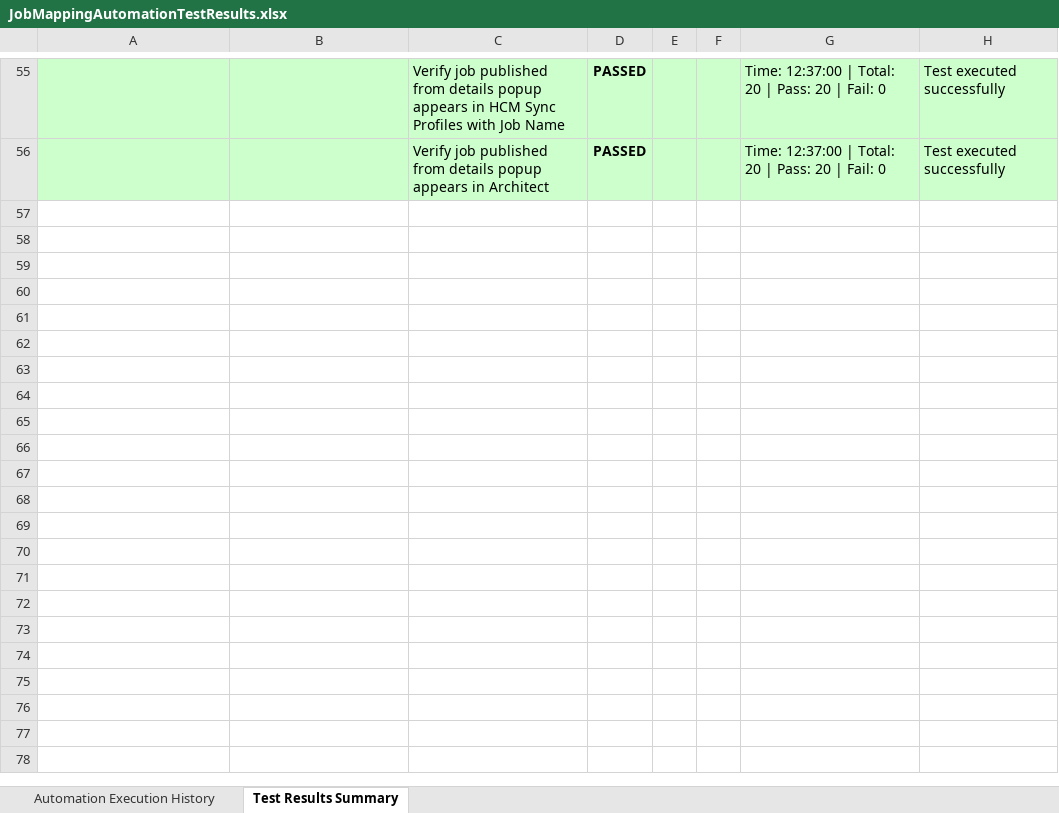
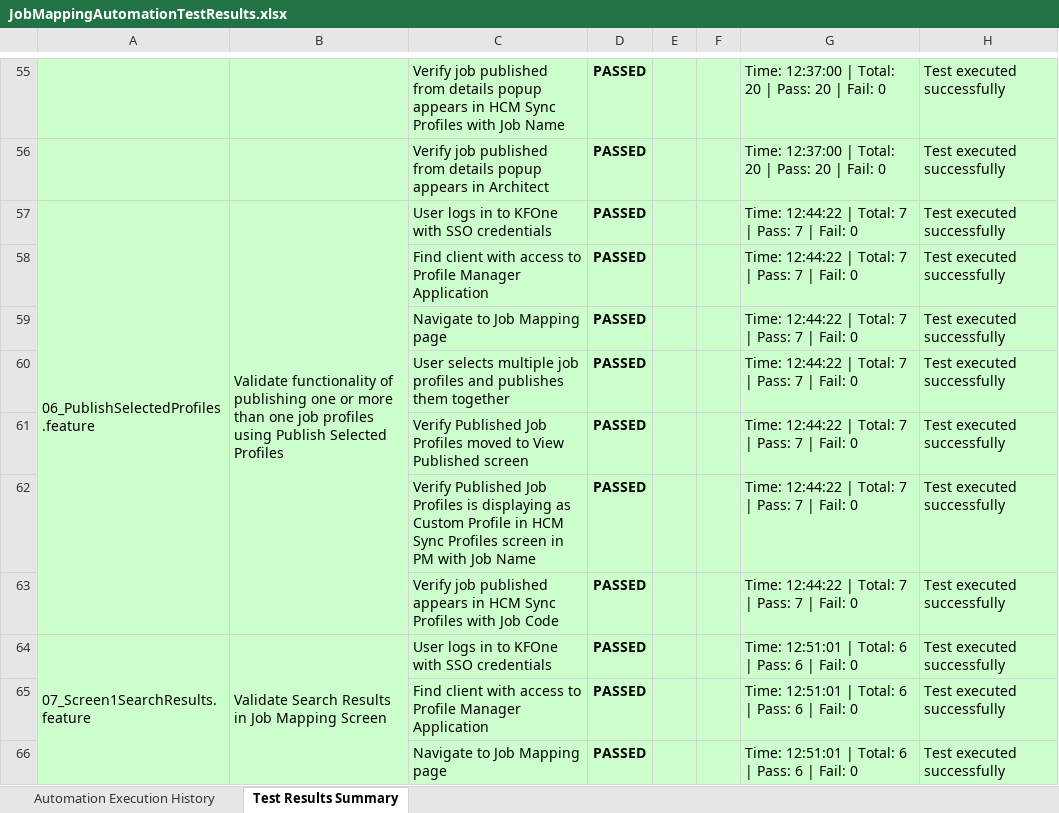
Before and after one commit to Naveen-moback-kf/JAM-e2e-automation, an Excel workbook: e2e-automation/ExcelReports/JobMappingAutomationTestResults.xlsx, sheet Test Results Summary, drawn as a sheet; only a part is shown, gaps mark what is left out; values as stored, in another font and other column widths than the file's, no borders; the diff covers the shown part only; the diff names each change by its address in the sheet, - before the commit and + after, or states it on an @@ line.

```diff
--- a/e2e-automation/ExcelReports/JobMappingAutomationTestResults.xlsx (sheet Test Results Summary)
+++ b/e2e-automation/ExcelReports/JobMappingAutomationTestResults.xlsx (sheet Test Results Summary)
+row 57: 06_PublishSelectedProfiles.feature | Validate functionality of publishing one or more than one job profiles using Publish Selected Profiles | User logs in to KFOne with SSO credentials | PASSED |  |  | Time: 12:44:22 | Total: 7 | Pass: 7 | Fail: 0 | Test executed successfully
+row 58:  |  | Find client with access to Profile Manager Application | PASSED |  |  | Time: 12:44:22 | Total: 7 | Pass: 7 | Fail: 0 | Test executed successfully
+row 59:  |  | Navigate to Job Mapping page | PASSED |  |  | Time: 12:44:22 | Total: 7 | Pass: 7 | Fail: 0 | Test executed successfully
+row 60:  |  | User selects multiple job profiles and publishes them together | PASSED |  |  | Time: 12:44:22 | Total: 7 | Pass: 7 | Fail: 0 | Test executed successfully
+row 61:  |  | Verify Published Job Profiles moved to View Published screen | PASSED |  |  | Time: 12:44:22 | Total: 7 | Pass: 7 | Fail: 0 | Test executed successfully
+row 62:  |  | Verify Published Job Profiles is displaying as Custom Profile in HCM Sync Profiles screen in PM with Job Name | PASSED |  |  | Time: 12:44:22 | Total: 7 | Pass: 7 | Fail: 0 | Test executed successfully
+row 63:  |  | Verify job published appears in HCM Sync Profiles with Job Code | PASSED |  |  | Time: 12:44:22 | Total: 7 | Pass: 7 | Fail: 0 | Test executed successfully
+row 64: 07_Screen1SearchResults.feature | Validate Search Results in Job Mapping Screen | User logs in to KFOne with SSO credentials | PASSED |  |  | Time: 12:51:01 | Total: 6 | Pass: 6 | Fail: 0 | Test executed successfully
+row 65:  |  | Find client with access to Profile Manager Application | PASSED |  |  | Time: 12:51:01 | Total: 6 | Pass: 6 | Fail: 0 | Test executed successfully
+row 66:  |  | Navigate to Job Mapping page | PASSED |  |  | Time: 12:51:01 | Total: 6 | Pass: 6 | Fail: 0 | Test executed successfully
```
Also changed, not shown: 20 added rows and 6 edited cells elsewhere in this sheet, sheet Automation Execution History, 1 other file.
